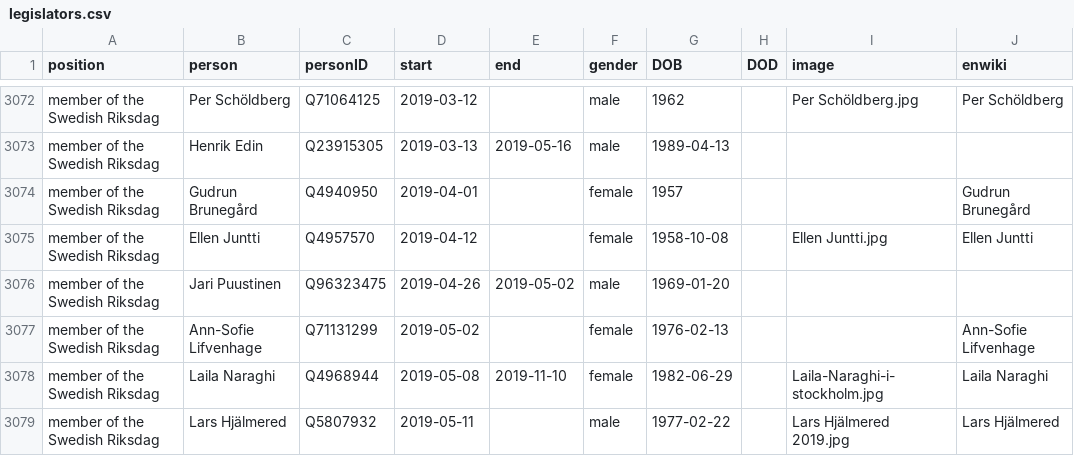
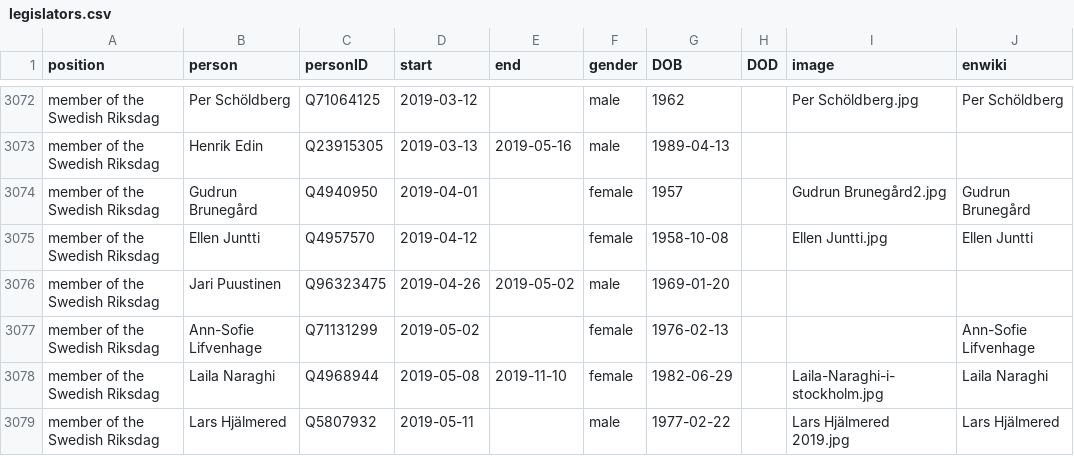
Before and after one commit to every-politician-scrapers/sweden-cabinet, a CSV file: html/legislators.csv, drawn as a sheet; only a part is shown, gaps mark what is left out.

```diff
--- a/html/legislators.csv
+++ b/html/legislators.csv
@@ -3073,3 +3073,3 @@ member of the Swedish Riksdag,Per Schöldberg,Q71064125,2019-03-12,,male,1962,,P
 member of the Swedish Riksdag,Henrik Edin,Q23915305,2019-03-13,2019-05-16,male,1989-04-13,,,
-member of the Swedish Riksdag,Gudrun Brunegård,Q4940950,2019-04-01,,female,1957,,,Gudrun Brunegård
+member of the Swedish Riksdag,Gudrun Brunegård,Q4940950,2019-04-01,,female,1957,,Gudrun Brunegård2.jpg,Gudrun Brunegård
 member of the Swedish Riksdag,Ellen Juntti,Q4957570,2019-04-12,,female,1958-10-08,,Ellen Juntti.jpg,Ellen Juntti
```
Also changed, not shown: 1 other file.
